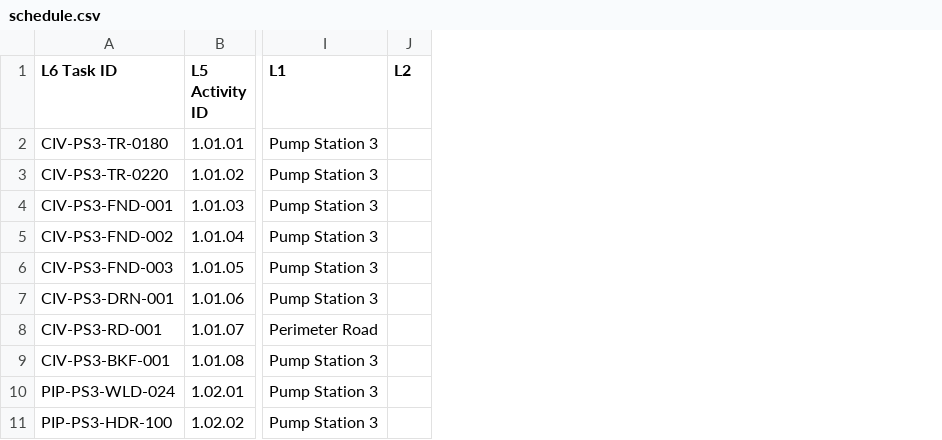
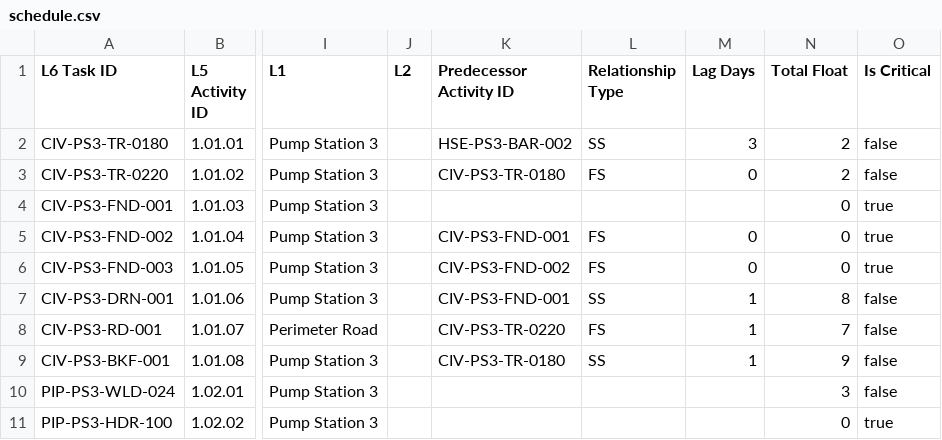
Before and after one commit to sanjanaspals1106/SIH26122, a CSV file: sample_data/canonical/schedule.csv, drawn as a sheet; only a part is shown, gaps mark what is left out; the diff names each change by its address in the sheet, - before the commit and + after, or states it on an @@ line.

```diff
--- a/sample_data/canonical/schedule.csv
+++ b/sample_data/canonical/schedule.csv
+column K (Predecessor Activity ID), rows 2-9: HSE-PS3-BAR-002 | CIV-PS3-TR-0180 |  | CIV-PS3-FND-001 | CIV-PS3-FND-002 | CIV-PS3-FND-001 | CIV-PS3-TR-0220 | CIV-PS3-TR-0180
+column L (Relationship Type), rows 2-9: SS | FS |  | FS | FS | SS | FS | SS
+column M (Lag Days), rows 2-9: 3 | 0 |  | 0 | 0 | 1 | 1 | 1
+column N (Total Float), rows 2-11: 2 | 2 | 0 | 0 | 0 | 8 | 7 | 9 | 3 | 0
+column O (Is Critical), rows 2-11: false | false | true | true | true | false | false | false | false | true
```
Also changed, not shown: 42 other files.
